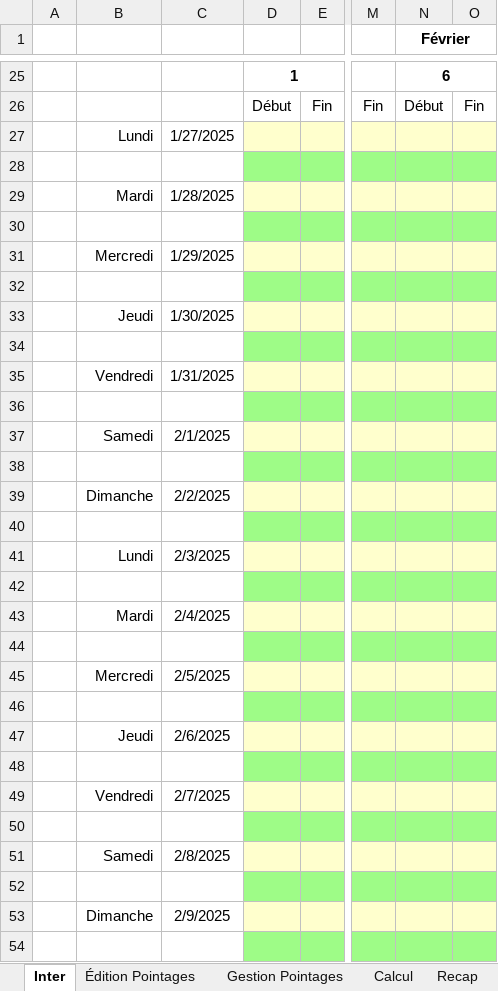
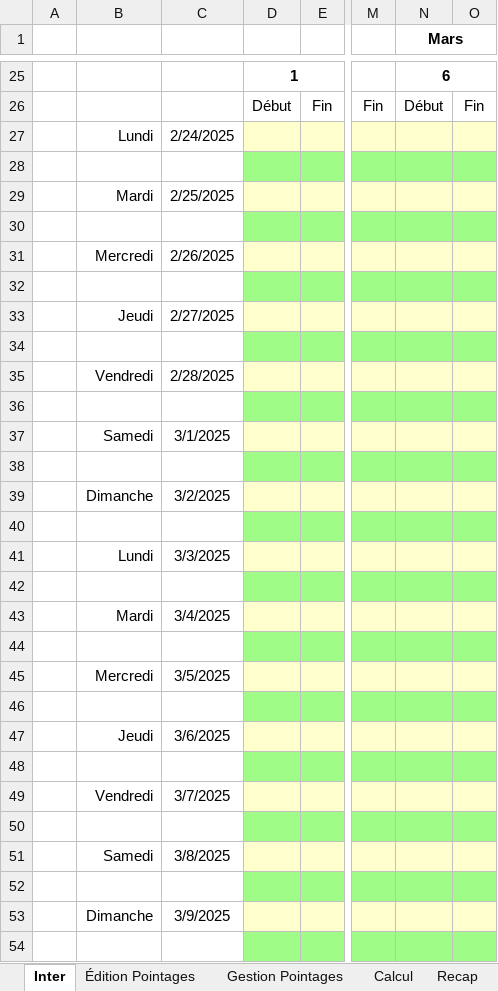
Before and after one commit to avigeilpro/PointagesXL, an Excel workbook: Pointages/Pointages_d.xlsm, sheet Inter, drawn as a sheet; only a part is shown, gaps mark what is left out; values as stored, in another font and other column widths than the file's, no borders; charts and pictures not drawn; the diff covers the shown part only; the diff names each change by its address in the sheet, - before the commit and + after, or states it on an @@ line.

```diff
--- a/Pointages/Pointages_d.xlsm (sheet Inter)
+++ b/Pointages/Pointages_d.xlsm (sheet Inter)
-N1: Février
+N1: Mars
-C27: 1/27/2025
+C27: 2/24/2025
-C29: 1/28/2025
+C29: 2/25/2025
-C31: 1/29/2025
+C31: 2/26/2025
-C33: 1/30/2025
+C33: 2/27/2025
-C35: 1/31/2025
+C35: 2/28/2025
-C37: 2/1/2025
+C37: 3/1/2025
-C39: 2/2/2025
+C39: 3/2/2025
-C41: 2/3/2025
+C41: 3/3/2025
-C43: 2/4/2025
+C43: 3/4/2025
-C45: 2/5/2025
+C45: 3/5/2025
-C47: 2/6/2025
+C47: 3/6/2025
-C49: 2/7/2025
+C49: 3/7/2025
-C51: 2/8/2025
+C51: 3/8/2025
-C53: 2/9/2025
+C53: 3/9/2025
```
Also changed, not shown: 14 edited cells elsewhere in this sheet, sheet FHebdo, sheet Recap, sheet Gestion Pointages, charts or pictures.
